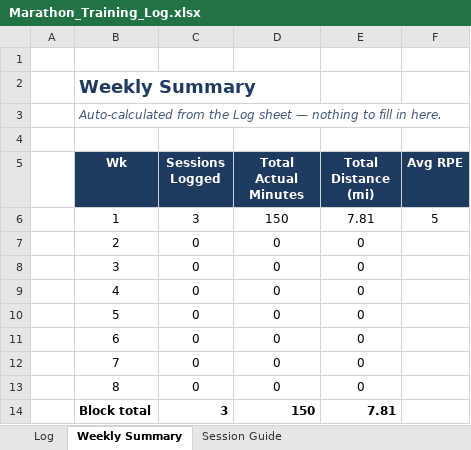
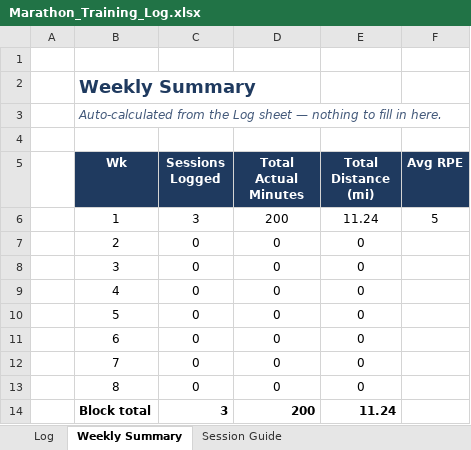
Before and after one commit to prsaptarshi1987/Marathon_Training, an Excel workbook: Marathon_Training_Log.xlsx, sheet Weekly Summary, drawn as a sheet; values as stored, in another font and other column widths than the file's, no borders; the diff names each change by its address in the sheet, - before the commit and + after, or states it on an @@ line.

```diff
--- a/Marathon_Training_Log.xlsx (sheet Weekly Summary)
+++ b/Marathon_Training_Log.xlsx (sheet Weekly Summary)
-D6 (Total Actual Minutes): 150
+D6 (Total Actual Minutes): 200
-E6 (Total Distance (mi)): 7.81
+E6 (Total Distance (mi)): 11.24
-D14 (Total Actual Minutes): 150
+D14 (Total Actual Minutes): 200
-E14 (Total Distance (mi)): 7.81
+E14 (Total Distance (mi)): 11.24
```
Also changed, not shown: sheet Log.
